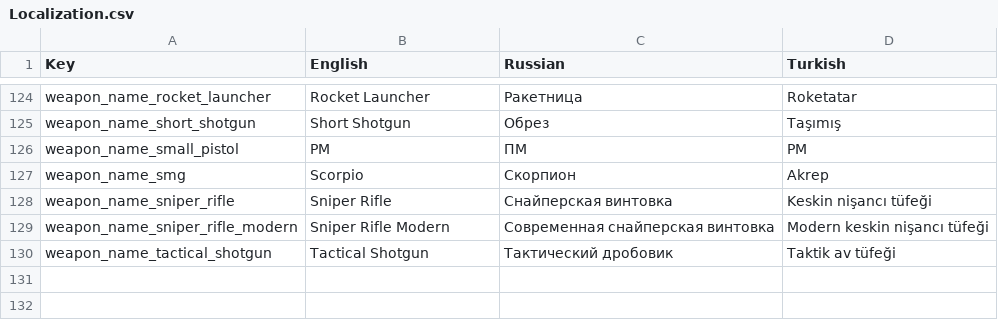
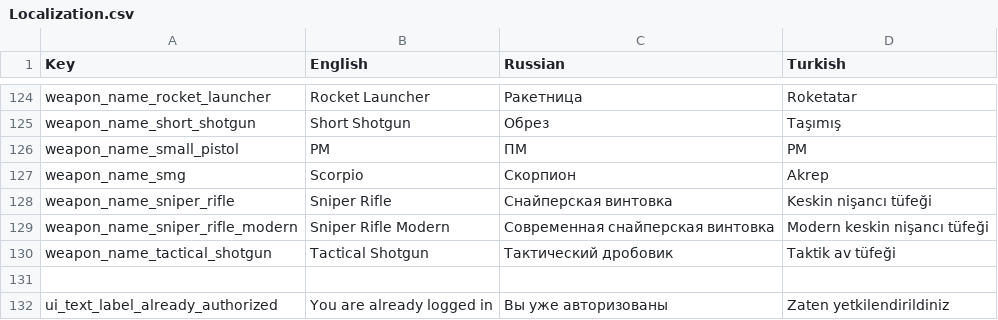
Before and after one commit to AshBlake24/Space-Marines, a CSV file: Assets/Resources/Localization/Localization.csv, drawn as a sheet; only a part is shown, gaps mark what is left out.

```diff
--- a/Assets/Resources/Localization/Localization.csv
+++ b/Assets/Resources/Localization/Localization.csv
@@ -130 +130,3 @@
 "weapon_name_tactical_shotgun","Tactical Shotgun","Тактический дробовик","Taktik av tüfeği"
+
+"ui_text_label_already_authorized","You are already logged in","Вы уже авторизованы","Zaten yetkilendirildiniz"
```
Also changed, not shown: 9 other files.
